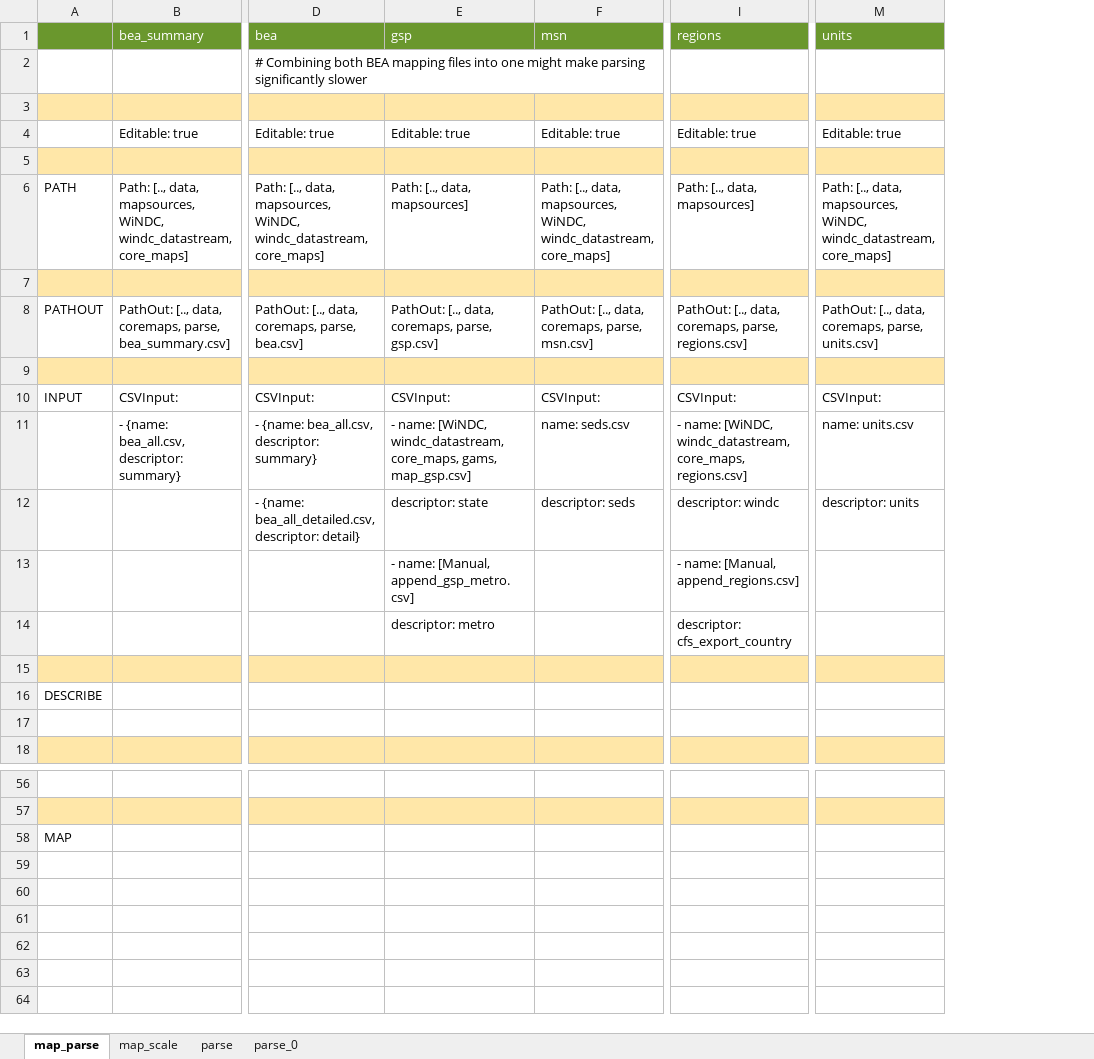
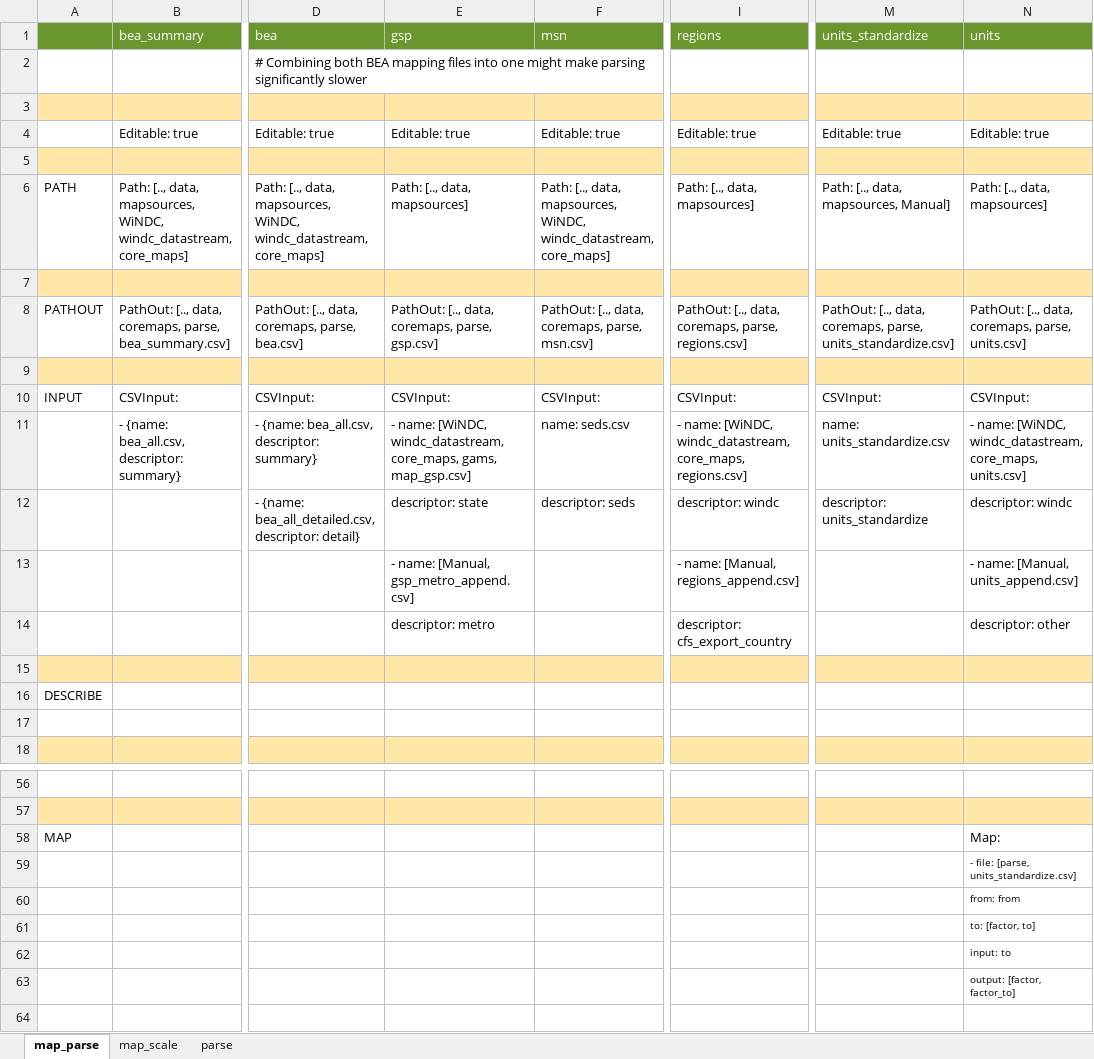
Before and after one commit to NREL/SLiDE, an Excel workbook: data/readfiles/generate_yaml.xlsx, sheet map_parse, drawn as a sheet; only a part is shown, gaps mark what is left out; values as stored, in another font and other column widths than the file's, no borders; conditional formats not drawn; addresses are those after the commit; the diff covers the shown part only; the diff names each change by its address in the sheet, - before the commit and + after, or states it on an @@ line.

Commit message:
unit convert (order of magnitude) mapping options added

```diff
--- a/data/readfiles/generate_yaml.xlsx (sheet map_parse)
+++ b/data/readfiles/generate_yaml.xlsx (sheet map_parse)
-sheet tab: parse_0
+column M (units_standardize), rows 4-12: Editable: true |  | Path: [.., data, mapsources, Manual] |  | PathOut: [.., data, coremaps, parse, units_standardize.csv] |  | CSVInput: | name: units_standardize.csv | descriptor: units_standardize
-N6 (units): …[.., data, mapsources, WiNDC, windc_datastream, core_maps]
+N6 (units): …[.., data, mapsources]
-N11 (units): name: units.csv
+N11 (units): - name: [WiNDC, windc_datastream, core_maps, units.csv]
-N12 (units): descriptor: units
+N12 (units): descriptor: windc
-E13 (gsp): - name: [Manual, append_gsp_metro.csv]
+E13 (gsp): - name: [Manual, gsp_metro_append.csv]
-I13 (regions): - name: [Manual, append_regions.csv]
+I13 (regions): - name: [Manual, regions_append.csv]
-N13 (units): (empty)
+N13 (units): - name: [Manual, units_append.csv]
-N14 (units): (empty)
+N14 (units): descriptor: other
-N58 (units): (empty)
+N58 (units): Map:
-N59 (units): (empty)
+N59 (units): - file: [parse, units_standardize.csv]
-N60 (units): (empty)
+N60 (units): from: from
-N61 (units): (empty)
+N61 (units): to: [factor, to]
-N62 (units): (empty)
+N62 (units): input: to
-N63 (units): (empty)
+N63 (units): output: [factor, factor_to]
```
Also changed, not shown: 8 edited cells elsewhere in this sheet, sheet parse, 16 other files.
